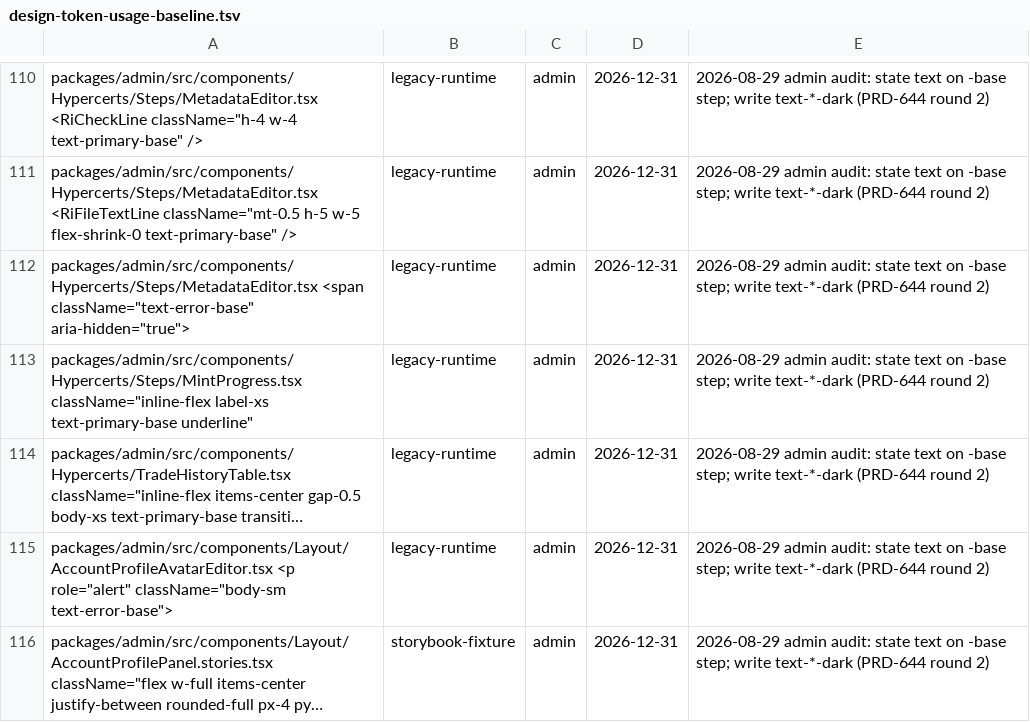
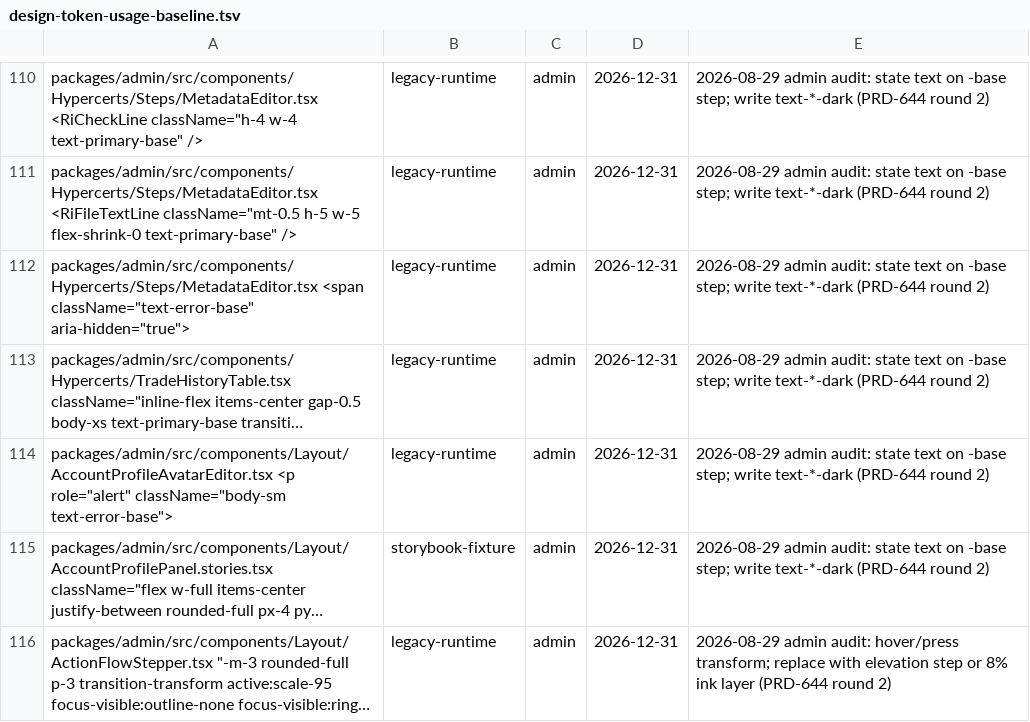
Before and after one commit to greenpill-dev-guild/green-goods, a TSV file: scripts/data/design-token-usage-baseline.tsv, drawn as a sheet; only a part is shown, gaps mark what is left out; the shorter side is filled out with more unchanged rows; long unchanged cells end in …; the diff names each change by its address in the sheet, - before the commit and + after, or states it on an @@ line.

```diff
--- a/scripts/data/design-token-usage-baseline.tsv
+++ b/scripts/data/design-token-usage-baseline.tsv
-row 113: packages/admin/src/components/Hypercerts/Steps/MintProgress.tsx className="inline-flex label-xs text-primary-base underline" | legacy-runtime | admin | 2026-12-31 | 2026-08-29 admin audit: state text on -base step; write text-*-dark (PRD-644 round 2)
```
Also changed, not shown: 41 other files.
